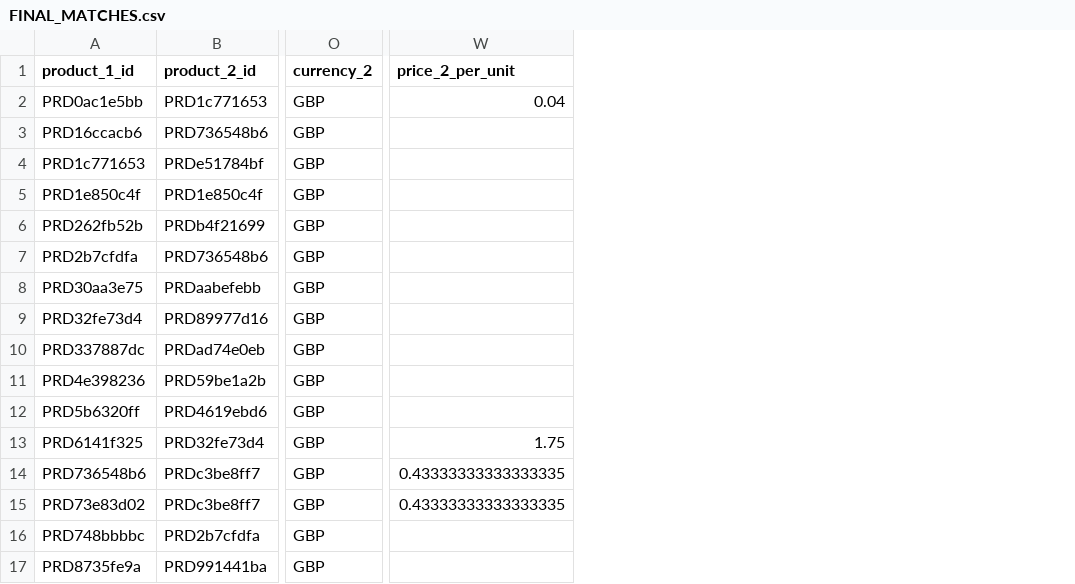
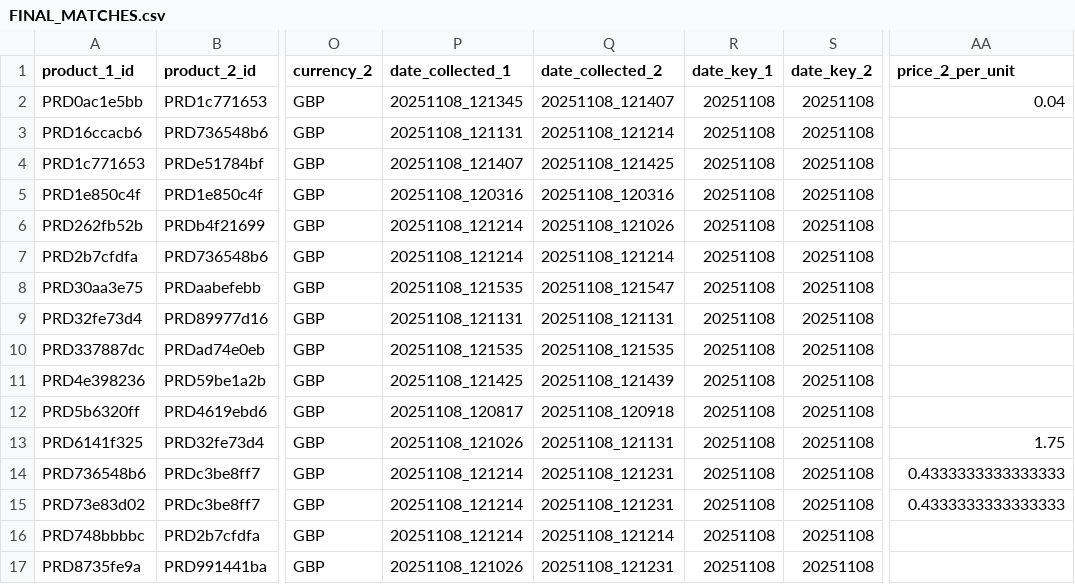
Before and after one commit to MBhatti26/Aue_Natural_Pricing, a CSV file: data/processed/FINAL_MATCHES.csv, drawn as a sheet; only a part is shown, gaps mark what is left out; addresses are those after the commit; the diff names each change by its address in the sheet, - before the commit and + after, or states it on an @@ line.

Commit message:
Fix matching outputs to include date fields for schema compatibility
CRITICAL FIX:
- Existing match files were missing date_collected and date_key columns
- This would break when merging old + new extraction results
- Would cause Power BI time-series analysis to fail

CHANGES:
1. Updated both matching engines to include date fields in output:
   - enhanced_matching_engine.py: Added date_collected_1/2, date_key_1/2
   - matching_engine.py: Added date_collected_1/2, date_key_1/2

2. Backfilled existing match files with date information:
   - data/processed/processed_matches.csv (77 matches)
   - data/processed/FINAL_MATCHES.csv (30 matches)
   - Looked up dates from price_history by product_id
   - 100% coverage: all matches now have date fields

3. Created backfill_match_dates.py script:
   - Loads product→date mapping from all price_history files
   - Automatically adds missing date columns to match files
   - Creates .pre_date_backfill.csv backups
   - Handles 1,617 products across current + archived data

RESULT:
✅ Old match files: NOW have date_collected + date_key
✅ New match files: WILL have date_collected + date_key
✅ Merging works: Same schema across all files
✅ Power BI ready: date_key enables time-series analysis
✅ Backward compatible: Works with all existing data

When you run new extraction + matching, the outputs will automatically
include date fields and merge seamlessly with existing results.

```diff
--- a/data/processed/FINAL_MATCHES.csv
+++ b/data/processed/FINAL_MATCHES.csv
+column P (date_collected_1), rows 2-17: 20251108_121345 | 20251108_121131 | 20251108_121407 | 20251108_120316 | 20251108_121214 | 20251108_121214 | 20251108_121535 | 20251108_121131 | 20251108_121535 | 20251108_121425 | 20251108_120817 | 20251108_121026 | 20251108_121214 | 20251108_121214 | 20251108_121214 | 20251108_121026
+column Q (date_collected_2), rows 2-17: 20251108_121407 | 20251108_121214 | 20251108_121425 | 20251108_120316 | 20251108_121026 | 20251108_121214 | 20251108_121547 | 20251108_121131 | 20251108_121535 | 20251108_121439 | 20251108_120918 | 20251108_121131 | 20251108_121231 | 20251108_121231 | 20251108_121214 | 20251108_121231
+column R (date_key_1), rows 2-17: all 20251108
+column S (date_key_2), rows 2-17: all 20251108
-AA14:AA15 (price_2_per_unit): 0.43333333333333335
+AA14:AA15 (price_2_per_unit): 0.4333333333333333
```
Also changed, not shown: data/processed/processed_matches.csv, 3 other files.
